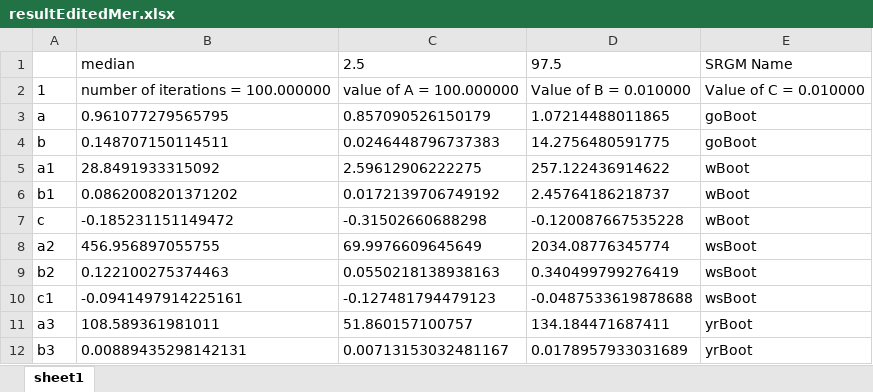
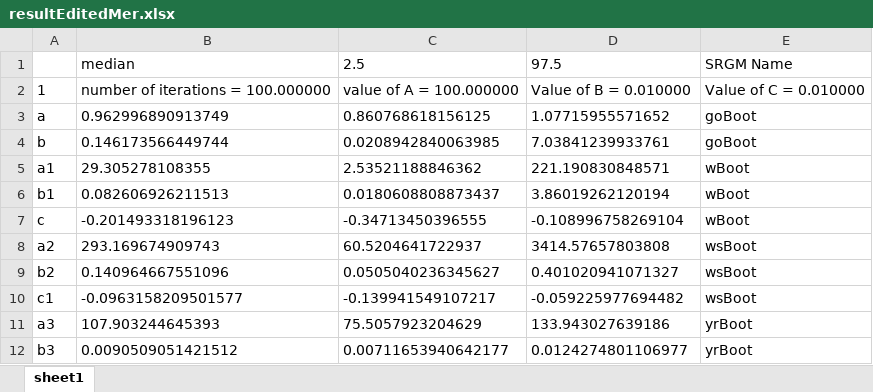
Before and after one commit to tasneemtoolba/Bootstrap-Confidence-Interval, an Excel workbook: results/resultEditedMer.xlsx, sheet sheet1, drawn as a sheet; only a part is shown; values as stored, in another font and other column widths than the file's, no borders; the diff covers the shown part only; the diff names each change by its address in the sheet, - before the commit and + after, or states it on an @@ line.

```diff
--- a/results/resultEditedMer.xlsx (sheet sheet1)
+++ b/results/resultEditedMer.xlsx (sheet sheet1)
-B3: 0.961077279565795
+B3: 0.962996890913749
-C3: 0.857090526150179
+C3: 0.860768618156125
-D3: 1.07214488011865
+D3: 1.07715955571652
-B4: 0.148707150114511
+B4: 0.146173566449744
-C4: 0.0246448796737383
+C4: 0.0208942840063985
-D4: 14.2756480591775
+D4: 7.03841239933761
-B5: 28.8491933315092
+B5: 29.305278108355
-C5: 2.59612906222275
+C5: 2.53521188846362
-D5: 257.122436914622
+D5: 221.190830848571
-B6: 0.0862008201371202
+B6: 0.082606926211513
-C6: 0.0172139706749192
+C6: 0.0180608808873437
-D6: 2.45764186218737
+D6: 3.86019262120194
-B7: -0.185231151149472
+B7: -0.201493318196123
-C7: -0.31502660688298
+C7: -0.34713450396555
-D7: -0.120087667535228
+D7: -0.108996758269104
-B8: 456.956897055755
+B8: 293.169674909743
-C8: 69.9976609645649
+C8: 60.5204641722937
-D8: 2034.08776345774
+D8: 3414.57657803808
-B9: 0.122100275374463
+B9: 0.140964667551096
-C9: 0.0550218138938163
+C9: 0.0505040236345627
-D9: 0.340499799276419
+D9: 0.401020941071327
-B10: -0.0941497914225161
+B10: -0.0963158209501577
-C10: -0.127481794479123
+C10: -0.139941549107217
-D10: -0.0487533619878688
+D10: -0.059225977694482
-B11: 108.589361981011
+B11: 107.903244645393
-C11: 51.860157100757
+C11: 75.5057923204629
-D11: 134.184471687411
+D11: 133.943027639186
-B12: 0.00889435298142131
+B12: 0.0090509051421512
-C12: 0.00713153032481167
+C12: 0.00711653940642177
-D12: 0.0178957933031689
+D12: 0.0124274801106977
```
Also changed, not shown: 1563 edited cells elsewhere in this sheet, results/resultEditedCyanogenmod.xlsx, results/resultEditedNemo.xlsx, 5 other files.
